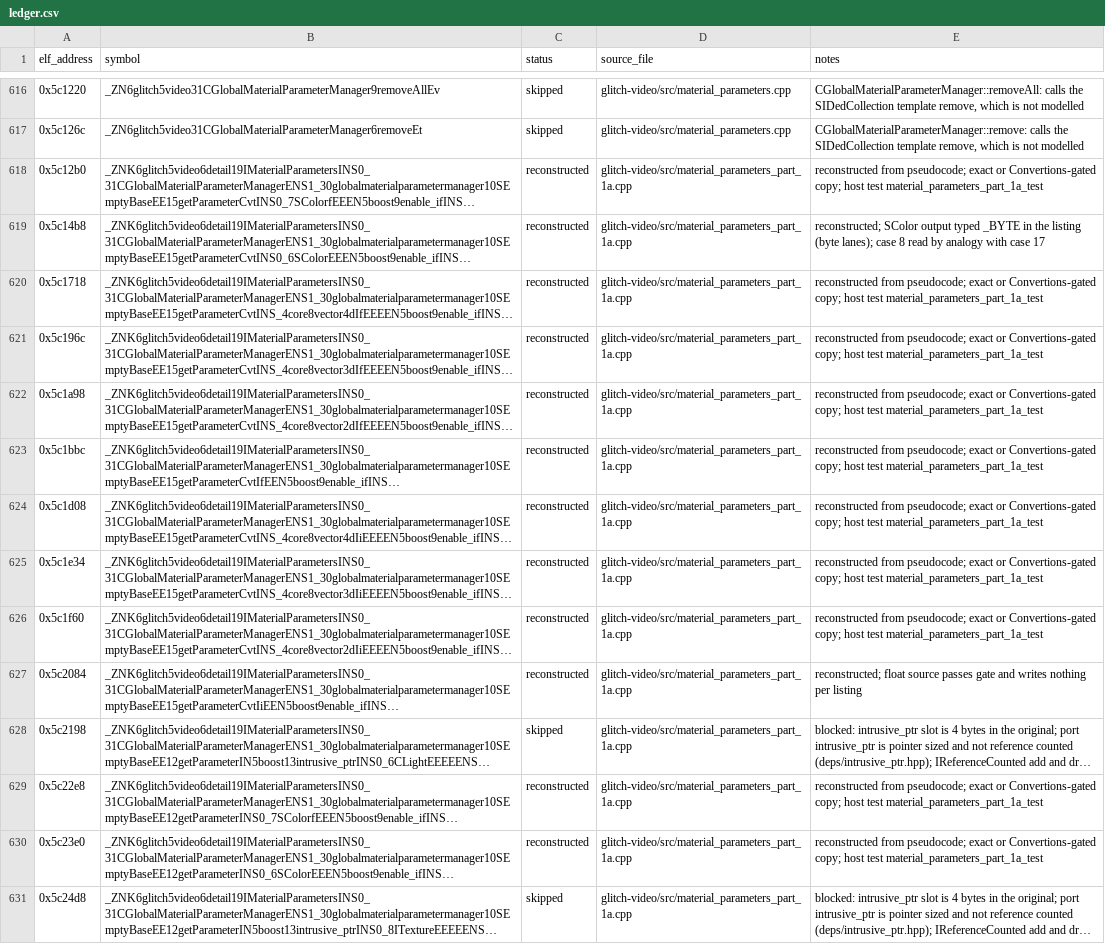
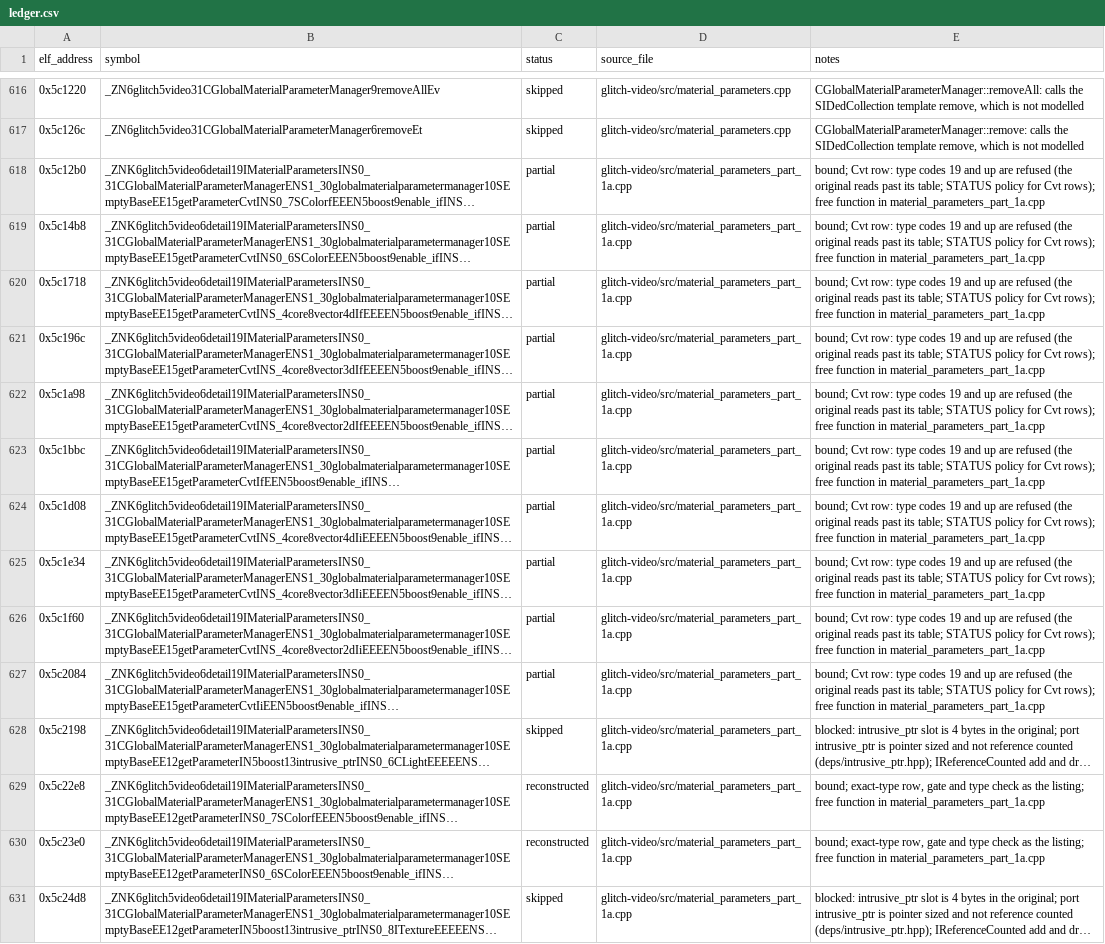
Before and after one commit to Noamcelermajer/DH_sc, a CSV file: port/decomp-reconstruction/glitch-video/ledger.csv, drawn as a sheet; only a part is shown, gaps mark what is left out; long unchanged cells end in …; the diff covers the shown part only; the diff names each change by its address in the sheet, - before the commit and + after, or states it on an @@ line.

```diff
--- a/port/decomp-reconstruction/glitch-video/ledger.csv
+++ b/port/decomp-reconstruction/glitch-video/ledger.csv
-C618:C627 (status): reconstructed
+C618:C627 (status): partial
-E618 (notes): reconstructed from pseudocode; exact or Convertions-gated copy; host test material_parameters_part_1a_test
+E618 (notes): bound; Cvt row: type codes 19 and up are refused (the original reads past its table; STATUS policy for Cvt rows); free function in material_parameters_part_1a.cpp
-E619 (notes): reconstructed; SColor output typed _BYTE in the listing (byte lanes); case 8 read by analogy with case 17
+E619 (notes): bound; Cvt row: type codes 19 and up are refused (the original reads past its table; STATUS policy for Cvt rows); free function in material_parameters_part_1a.cpp
-E620:E626 (notes): reconstructed from pseudocode; exact or Convertions-gated copy; host test material_parameters_part_1a_test
+E620:E626 (notes): bound; Cvt row: type codes 19 and up are refused (the original reads past its table; STATUS policy for Cvt rows); free function in material_parameters_part_1a.cpp
-E627 (notes): reconstructed; float source passes gate and writes nothing per listing
+E627 (notes): bound; Cvt row: type codes 19 and up are refused (the original reads past its table; STATUS policy for Cvt rows); free function in material_parameters_part_1a.cpp
-E629:E630 (notes): reconstructed from pseudocode; exact or Convertions-gated copy; host test material_parameters_part_1a_test
+E629:E630 (notes): bound; exact-type row, gate and type check as the listing; free function in material_parameters_part_1a.cpp
```
Also changed, not shown: 106 edited cells elsewhere in this file, 4 other files.
